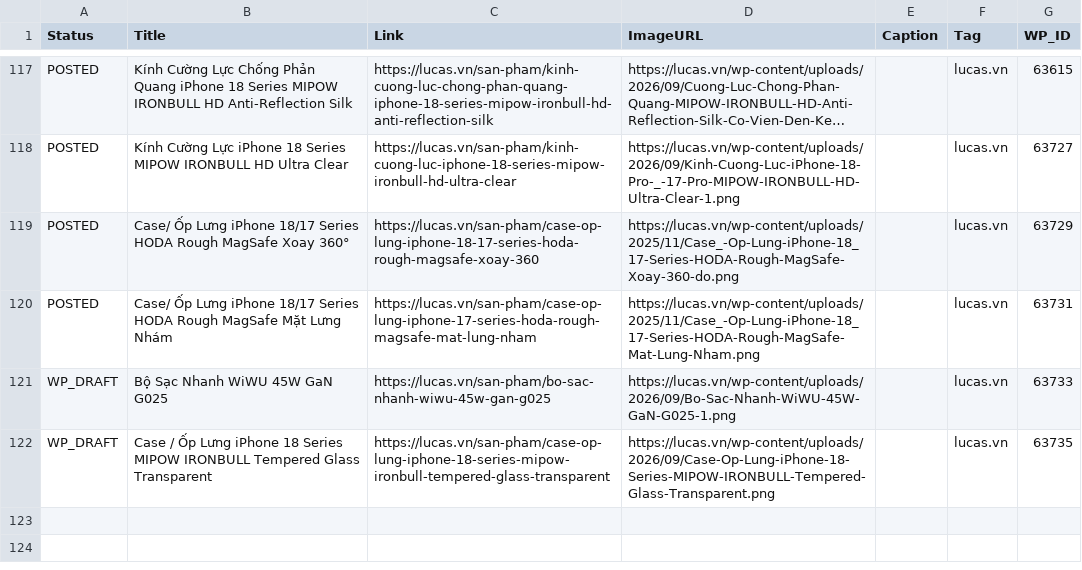
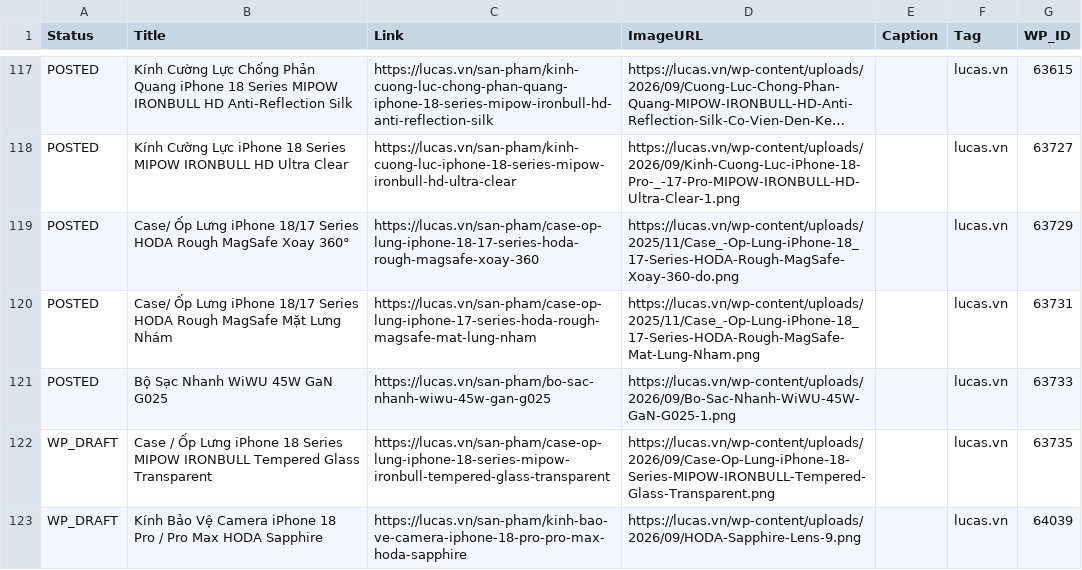
Before and after one commit to thanhluc102-png/lucas-auto-poster, a CSV file: content_plan.csv, drawn as a sheet; only a part is shown, gaps mark what is left out; long unchanged cells end in ….

```diff
--- a/content_plan.csv
+++ b/content_plan.csv
@@ -384,3 +384,4 @@ POSTED,Case/ Ốp Lưng iPhone 18/17 Series HODA Rough MagSafe Xoay 360°,https:
 POSTED,Case/ Ốp Lưng iPhone 18/17 Series HODA Rough MagSafe Mặt Lưng Nhám,https://lucas.vn/san-pham/case-op-lung-iphone-17-series-hoda-rough-magsafe-mat-lung-nham,https://lucas.vn/wp-content/uploads/2025/11/Case_-Op-Lung-iPhone-18_17-Series-HODA-Rough-MagSafe-Mat-Lung-Nham.png,,lucas.vn,63731
-WP_DRAFT,Bộ Sạc Nhanh WiWU 45W GaN G025,https://lucas.vn/san-pham/bo-sac-nhanh-wiwu-45w-gan-g025,https://lucas.vn/wp-content/uploads/2026/09/Bo-Sac-Nhanh-WiWU-45W-GaN-G025-1.png,,lucas.vn,63733
+POSTED,Bộ Sạc Nhanh WiWU 45W GaN G025,https://lucas.vn/san-pham/bo-sac-nhanh-wiwu-45w-gan-g025,https://lucas.vn/wp-content/uploads/2026/09/Bo-Sac-Nhanh-WiWU-45W-GaN-G025-1.png,,lucas.vn,63733
 WP_DRAFT,Case / Ốp Lưng iPhone 18 Series MIPOW IRONBULL Tempered Glass Transparent,https://lucas.vn/san-pham/case-op-lung-iphone-18-series-mipow-ironbull-tempered-glass-transparent,https://lucas.vn/wp-content/uploads/2026/09/Case-Op-Lung-iPhone-18-Series-MIPOW-IRONBULL-Tempered-Glass-Transparent.png,,lucas.vn,63735
+WP_DRAFT,Kính Bảo Vệ Camera iPhone 18 Pro / Pro Max HODA Sapphire,https://lucas.vn/san-pham/kinh-bao-ve-camera-iphone-18-pro-pro-max-hoda-sapphire,https://lucas.vn/wp-content/uploads/2026/09/HODA-Sapphire-Lens-9.png,,lucas.vn,64039
```
Also changed, not shown: 2 other files.
